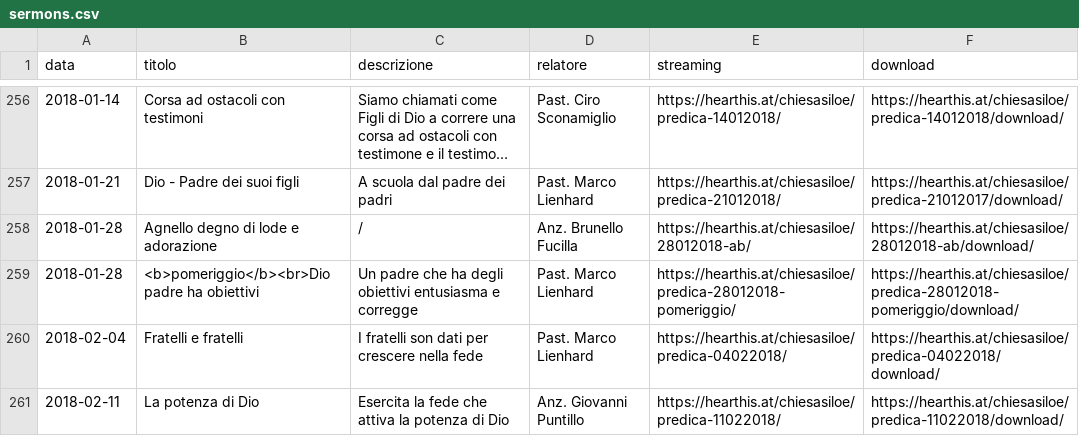
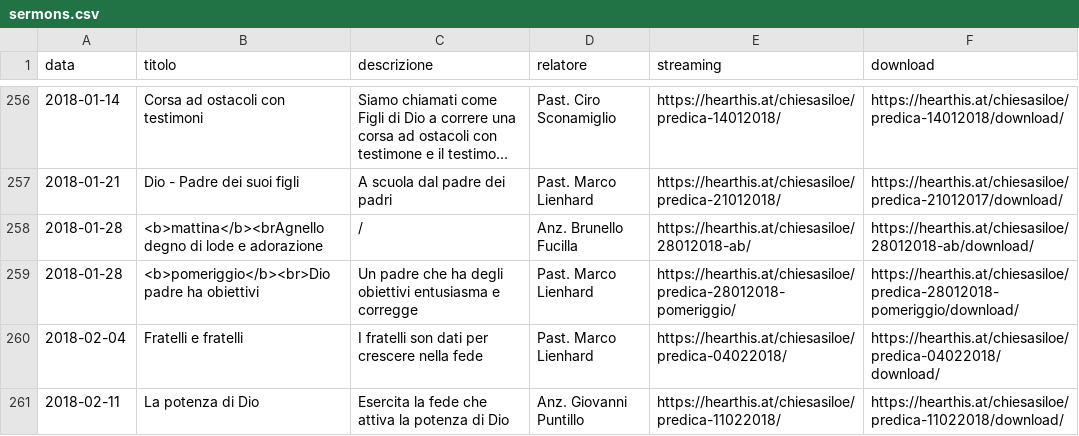
Before and after one commit to ChiesaSiloe/chiesasiloe.github.io, a CSV file: _data/sermons.csv, drawn as a sheet; only a part is shown, gaps mark what is left out; long unchanged cells end in ….

Commit message:
hshjdjdjdjk

```diff
--- a/_data/sermons.csv
+++ b/_data/sermons.csv
@@ -257,3 +257,3 @@ data,titolo,descrizione,relatore,streaming,download
 2018-01-21,Dio - Padre dei suoi figli,A scuola dal padre dei padri,Past. Marco Lienhard,https://hearthis.at/chiesasiloe/predica-21012018/,https://hearthis.at/chiesasiloe/predica-21012017/download/
-2018-01-28,Agnello degno di lode e adorazione,/,Anz. Brunello Fucilla,https://hearthis.at/chiesasiloe/28012018-ab/,https://hearthis.at/chiesasiloe/28012018-ab/download/
+2018-01-28,<b>mattina</b><brAgnello degno di lode e adorazione,/,Anz. Brunello Fucilla,https://hearthis.at/chiesasiloe/28012018-ab/,https://hearthis.at/chiesasiloe/28012018-ab/download/
 2018-01-28,<b>pomeriggio</b><br>Dio padre ha obiettivi,Un padre che ha degli obiettivi entusiasma e corregge,Past. Marco Lienhard,https://hearthis.at/chiesasiloe/predica-28012018-pomeriggio/,https://hearthis.at/chiesasiloe/predica-28012018-pomeriggio/download/
```
